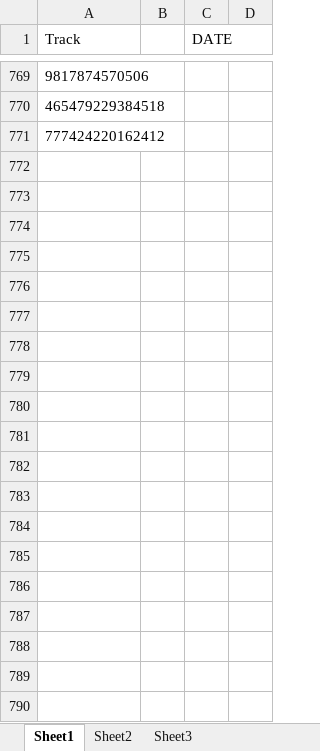
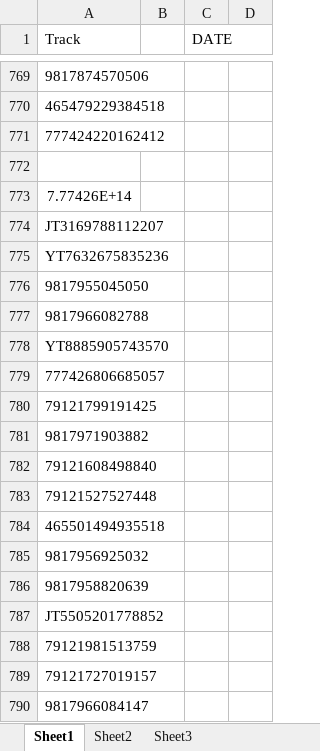
Before and after one commit to Aminjon7-create/cargo1001, an Excel workbook: on_the_way.xlsx, sheet Sheet1, drawn as a sheet; only a part is shown, gaps mark what is left out; values as stored, in another font and other column widths than the file's, no borders; the diff covers the shown part only; the diff names each change by its address in the sheet, - before the commit and + after, or states it on an @@ line.

```diff
--- a/on_the_way.xlsx (sheet Sheet1)
+++ b/on_the_way.xlsx (sheet Sheet1)
+row 772: (empty)
+row 773: 7.77426E+14
+row 774: JT3169788112207
+row 775: YT7632675835236
+row 776: 9817955045050
+row 777: 9817966082788
+row 778: YT8885905743570
+row 779: 777426806685057
+row 780: 79121799191425
+row 781: 9817971903882
+row 782: 79121608498840
+row 783: 79121527527448
+row 784: 465501494935518
+row 785: 9817956925032
+row 786: 9817958820639
+row 787: JT5505201778852
+row 788: 79121981513759
+row 789: 79121727019157
+row 790: 9817966084147
```
Also changed, not shown: 21 added rows elsewhere in this sheet, china.xlsx.
